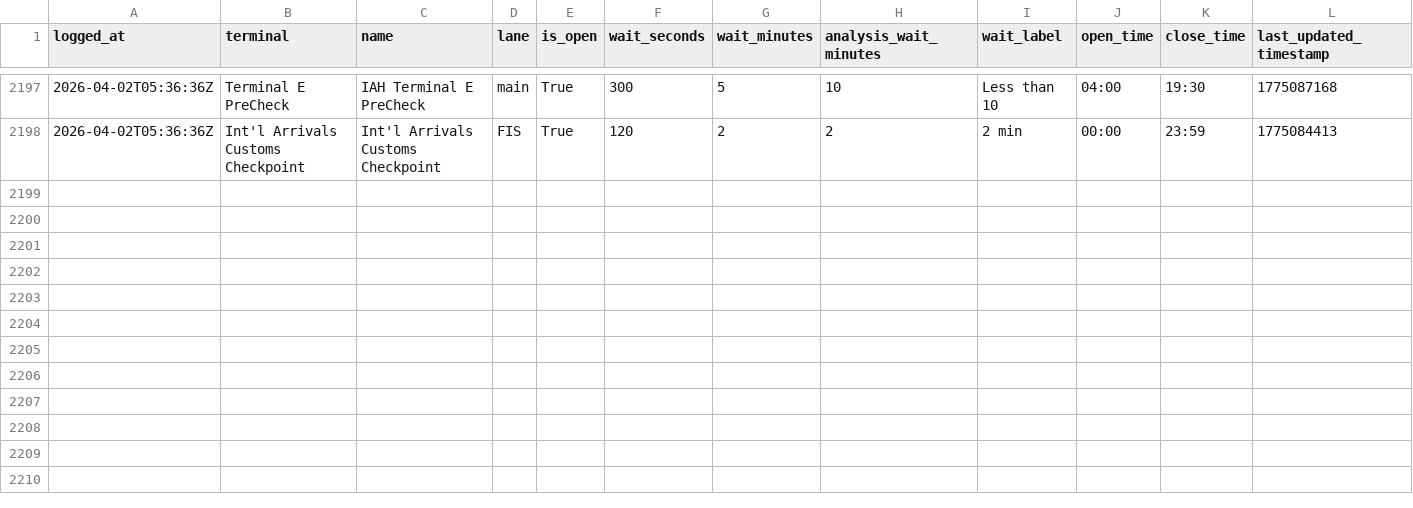
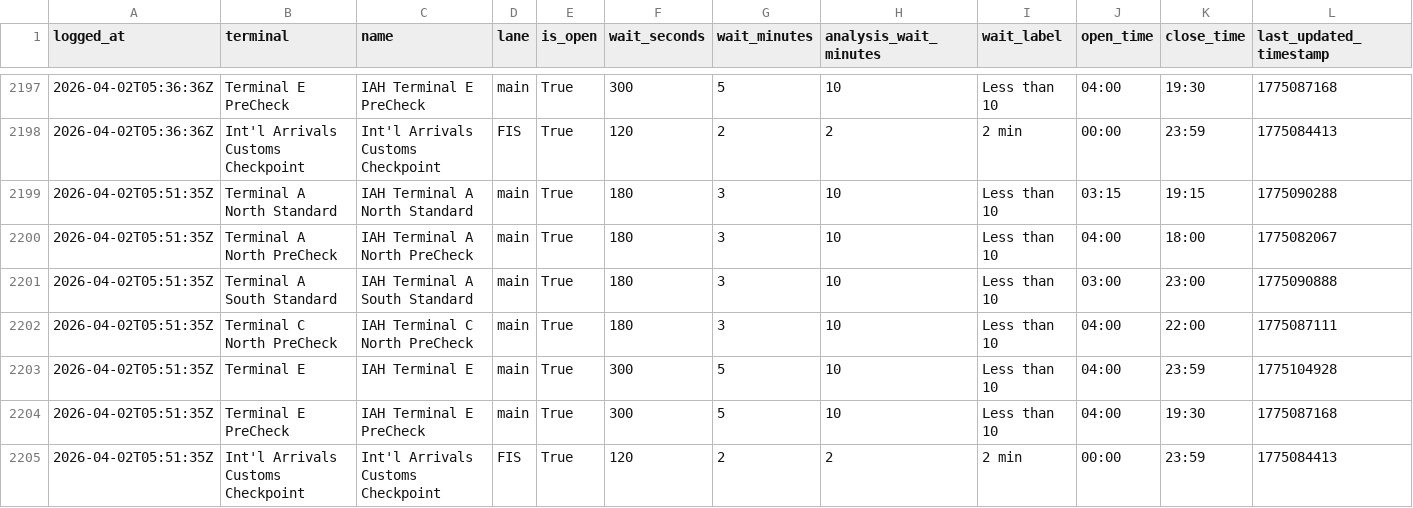
Before and after one commit to heyottomax/iah-wait-times, a CSV file: iah_wait_times.csv, drawn as a sheet; only a part is shown, gaps mark what is left out; rows hold the shown columns only; the diff names each change by its address in the sheet, - before the commit and + after, or states it on an @@ line.

Commit message:
Polish IAH wait times site

```diff
--- a/iah_wait_times.csv
+++ b/iah_wait_times.csv
+row 2199: 2026-04-02T05:51:35Z | Terminal A North Standard | IAH Terminal A North Standard | main | True | 180 | 3 | 10 | Less than 10 | 03:15 | 19:15 | 1775090288
+row 2200: 2026-04-02T05:51:35Z | Terminal A North PreCheck | IAH Terminal A North PreCheck | main | True | 180 | 3 | 10 | Less than 10 | 04:00 | 18:00 | 1775082067
+row 2201: 2026-04-02T05:51:35Z | Terminal A South Standard | IAH Terminal A South Standard | main | True | 180 | 3 | 10 | Less than 10 | 03:00 | 23:00 | 1775090888
+row 2202: 2026-04-02T05:51:35Z | Terminal C North PreCheck | IAH Terminal C North PreCheck | main | True | 180 | 3 | 10 | Less than 10 | 04:00 | 22:00 | 1775087111
+row 2203: 2026-04-02T05:51:35Z | Terminal E | IAH Terminal E | main | True | 300 | 5 | 10 | Less than 10 | 04:00 | 23:59 | 1775104928
+row 2204: 2026-04-02T05:51:35Z | Terminal E PreCheck | IAH Terminal E PreCheck | main | True | 300 | 5 | 10 | Less than 10 | 04:00 | 19:30 | 1775087168
+row 2205: 2026-04-02T05:51:35Z | Int'l Arrivals Customs Checkpoint | Int'l Arrivals Customs Checkpoint | FIS | True | 120 | 2 | 2 | 2 min | 00:00 | 23:59 | 1775084413
```
Also changed, not shown: 2 other files.
